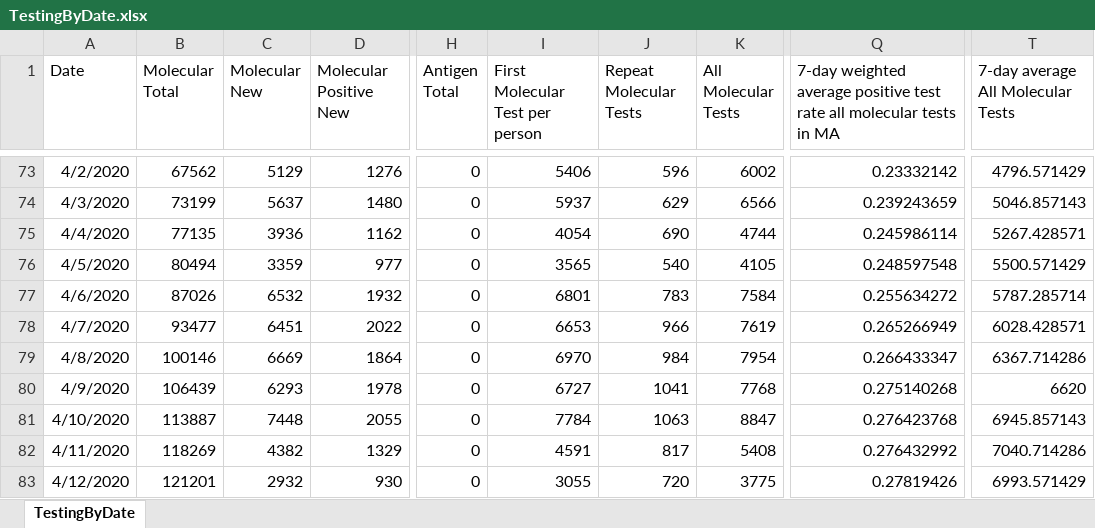
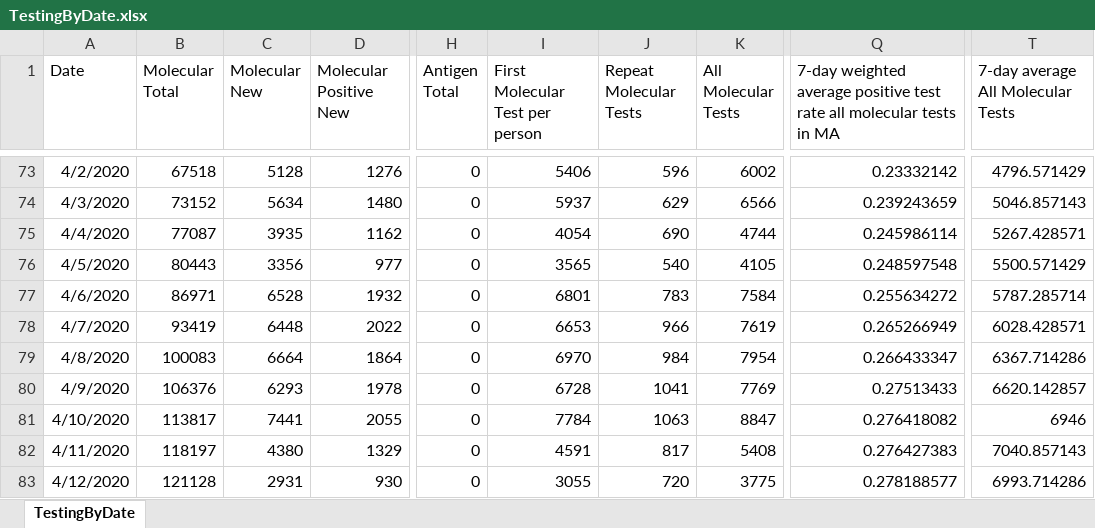
Before and after one commit to kerskine/kerskine.github.io, an Excel workbook: data/TestingByDate.xlsx, sheet TestingByDate, drawn as a sheet; only a part is shown, gaps mark what is left out; values as stored, in another font and other column widths than the file's, no borders; the diff covers the shown part only; the diff names each change by its address in the sheet, - before the commit and + after, or states it on an @@ line.

```diff
--- a/data/TestingByDate.xlsx (sheet TestingByDate)
+++ b/data/TestingByDate.xlsx (sheet TestingByDate)
-B73 (Molecular Total): 67562
+B73 (Molecular Total): 67518
-C73 (Molecular New): 5129
+C73 (Molecular New): 5128
-B74 (Molecular Total): 73199
+B74 (Molecular Total): 73152
-C74 (Molecular New): 5637
+C74 (Molecular New): 5634
-B75 (Molecular Total): 77135
+B75 (Molecular Total): 77087
-C75 (Molecular New): 3936
+C75 (Molecular New): 3935
-B76 (Molecular Total): 80494
+B76 (Molecular Total): 80443
-C76 (Molecular New): 3359
+C76 (Molecular New): 3356
-B77 (Molecular Total): 87026
+B77 (Molecular Total): 86971
-C77 (Molecular New): 6532
+C77 (Molecular New): 6528
-B78 (Molecular Total): 93477
+B78 (Molecular Total): 93419
-C78 (Molecular New): 6451
+C78 (Molecular New): 6448
-B79 (Molecular Total): 100146
+B79 (Molecular Total): 100083
-C79 (Molecular New): 6669
+C79 (Molecular New): 6664
-B80 (Molecular Total): 106439
+B80 (Molecular Total): 106376
-I80 (First Molecular Test per person): 6727
+I80 (First Molecular Test per person): 6728
-K80 (All Molecular Tests): 7768
+K80 (All Molecular Tests): 7769
-Q80: 0.275140268
+Q80: 0.27513433
-T80: 6620
+T80: 6620.142857
-B81 (Molecular Total): 113887
+B81 (Molecular Total): 113817
-C81 (Molecular New): 7448
+C81 (Molecular New): 7441
-Q81: 0.276423768
+Q81: 0.276418082
-T81: 6945.857143
+T81: 6946
-B82 (Molecular Total): 118269
+B82 (Molecular Total): 118197
-C82 (Molecular New): 4382
+C82 (Molecular New): 4380
-Q82: 0.276432992
+Q82: 0.276427383
-T82: 7040.714286
+T82: 7040.857143
-B83 (Molecular Total): 121201
+B83 (Molecular Total): 121128
-C83 (Molecular New): 2932
+C83 (Molecular New): 2931
-Q83: 0.27819426
+Q83: 0.278188577
-T83: 6993.571429
+T83: 6993.714286
```
Also changed, not shown: 1 added row and 1925 edited cells elsewhere in this sheet, data/CasesByDate.xlsx, data/DateofDeath.xlsx, 14 other files.
